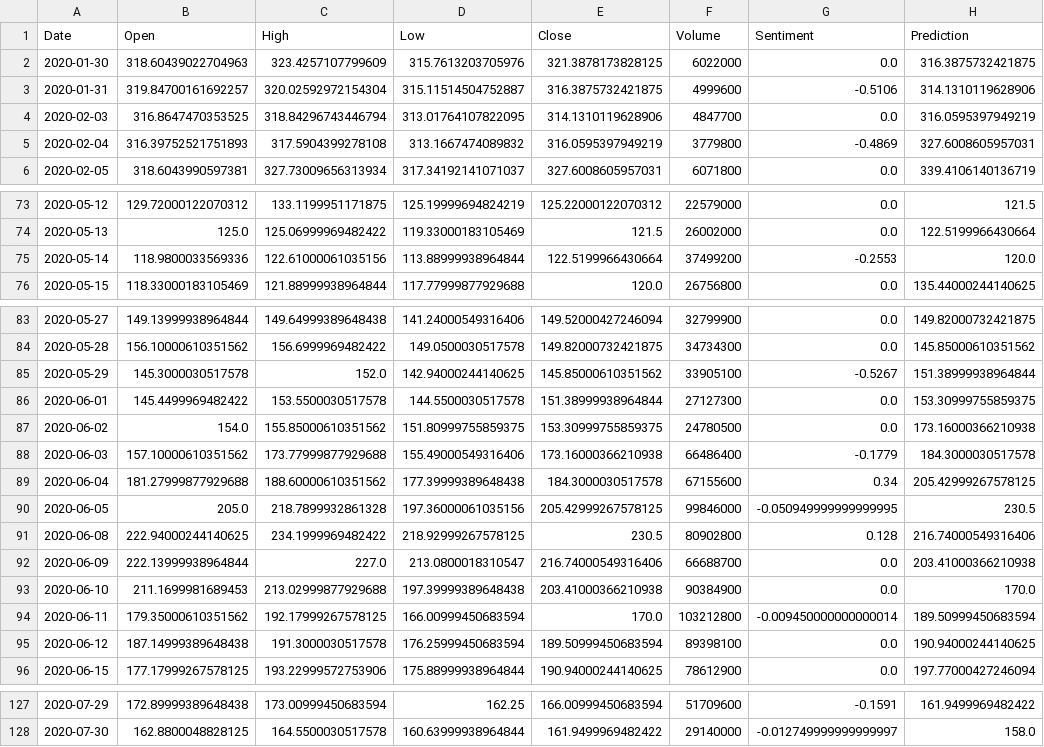
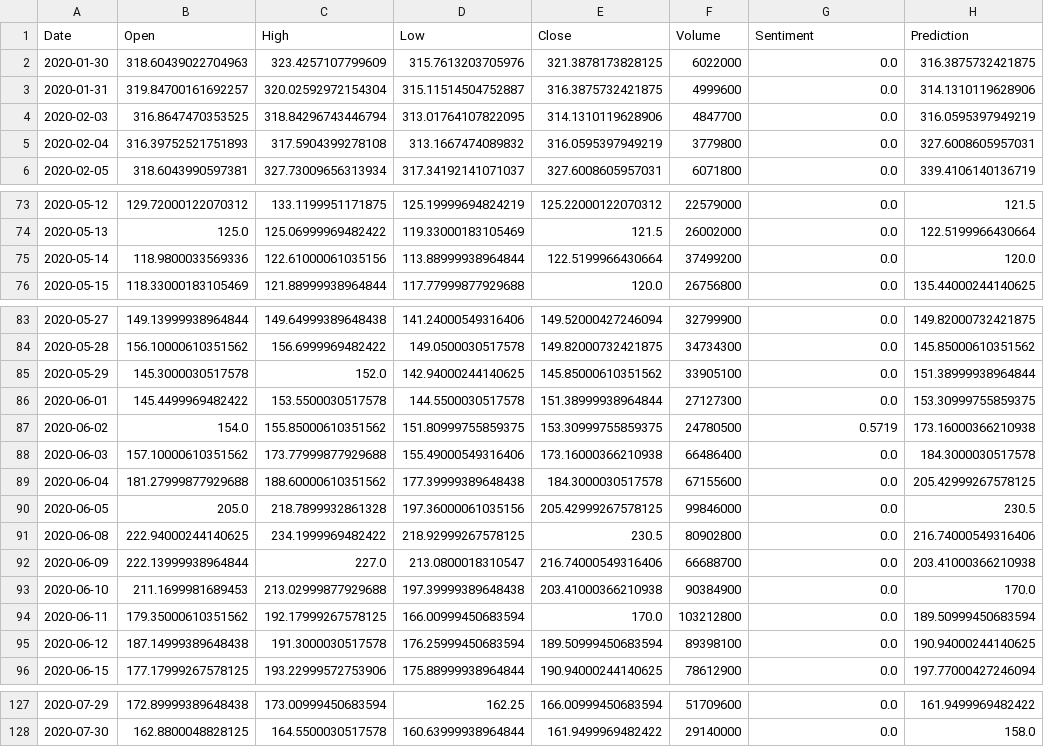
Before and after one commit to jhook1/StockPredictor, a CSV file: data/ba.csv, drawn as a sheet; only a part is shown, gaps mark what is left out; the diff covers the shown part only.

```diff
--- a/data/ba.csv
+++ b/data/ba.csv
@@ -2,5 +2,5 @@ Date,Open,High,Low,Close,Volume,Sentiment,Prediction
 2020-01-30,318.60439022704963,323.4257107799609,315.7613203705976,321.3878173828125,6022000,0.0,316.3875732421875
-2020-01-31,319.84700161692257,320.02592972154304,315.11514504752887,316.3875732421875,4999600,-0.5106,314.1310119628906
+2020-01-31,319.84700161692257,320.02592972154304,315.11514504752887,316.3875732421875,4999600,0.0,314.1310119628906
 2020-02-03,316.8647470353525,318.84296743446794,313.01764107822095,314.1310119628906,4847700,0.0,316.0595397949219
-2020-02-04,316.39752521751893,317.5904399278108,313.1667474089832,316.0595397949219,3779800,-0.4869,327.6008605957031
+2020-02-04,316.39752521751893,317.5904399278108,313.1667474089832,316.0595397949219,3779800,0.0,327.6008605957031
 2020-02-05,318.6043990597381,327.73009656313934,317.34192141071037,327.6008605957031,6071800,0.0,339.4106140136719
@@ -74,3 +74,3 @@ Date,Open,High,Low,Close,Volume,Sentiment,Prediction
 2020-05-13,125.0,125.06999969482422,119.33000183105469,121.5,26002000,0.0,122.5199966430664
-2020-05-14,118.9800033569336,122.61000061035156,113.88999938964844,122.5199966430664,37499200,-0.2553,120.0
+2020-05-14,118.9800033569336,122.61000061035156,113.88999938964844,122.5199966430664,37499200,0.0,120.0
 2020-05-15,118.33000183105469,121.88999938964844,117.77999877929688,120.0,26756800,0.0,135.44000244140625
@@ -84,12 +84,12 @@ Date,Open,High,Low,Close,Volume,Sentiment,Prediction
 2020-05-28,156.10000610351562,156.6999969482422,149.0500030517578,149.82000732421875,34734300,0.0,145.85000610351562
-2020-05-29,145.3000030517578,152.0,142.94000244140625,145.85000610351562,33905100,-0.5267,151.38999938964844
+2020-05-29,145.3000030517578,152.0,142.94000244140625,145.85000610351562,33905100,0.0,151.38999938964844
 2020-06-01,145.4499969482422,153.5500030517578,144.5500030517578,151.38999938964844,27127300,0.0,153.30999755859375
-2020-06-02,154.0,155.85000610351562,151.80999755859375,153.30999755859375,24780500,0.0,173.16000366210938
-2020-06-03,157.10000610351562,173.77999877929688,155.49000549316406,173.16000366210938,66486400,-0.1779,184.3000030517578
-2020-06-04,181.27999877929688,188.60000610351562,177.39999389648438,184.3000030517578,67155600,0.34,205.42999267578125
-2020-06-05,205.0,218.7899932861328,197.36000061035156,205.42999267578125,99846000,-0.050949999999999995,230.5
-2020-06-08,222.94000244140625,234.1999969482422,218.92999267578125,230.5,80902800,0.128,216.74000549316406
+2020-06-02,154.0,155.85000610351562,151.80999755859375,153.30999755859375,24780500,0.5719,173.16000366210938
+2020-06-03,157.10000610351562,173.77999877929688,155.49000549316406,173.16000366210938,66486400,0.0,184.3000030517578
+2020-06-04,181.27999877929688,188.60000610351562,177.39999389648438,184.3000030517578,67155600,0.0,205.42999267578125
+2020-06-05,205.0,218.7899932861328,197.36000061035156,205.42999267578125,99846000,0.0,230.5
+2020-06-08,222.94000244140625,234.1999969482422,218.92999267578125,230.5,80902800,0.0,216.74000549316406
 2020-06-09,222.13999938964844,227.0,213.0800018310547,216.74000549316406,66688700,0.0,203.41000366210938
 2020-06-10,211.1699981689453,213.02999877929688,197.39999389648438,203.41000366210938,90384900,0.0,170.0
-2020-06-11,179.35000610351562,192.17999267578125,166.00999450683594,170.0,103212800,-0.009450000000000014,189.50999450683594
+2020-06-11,179.35000610351562,192.17999267578125,166.00999450683594,170.0,103212800,0.0,189.50999450683594
 2020-06-12,187.14999389648438,191.3000030517578,176.25999450683594,189.50999450683594,89398100,0.0,190.94000244140625
@@ -127,2 +127,2 @@ Date,Open,High,Low,Close,Volume,Sentiment,Prediction
-2020-07-29,172.89999389648438,173.00999450683594,162.25,166.00999450683594,51709600,-0.1591,161.9499969482422
-2020-07-30,162.8800048828125,164.5500030517578,160.63999938964844,161.9499969482422,29140000,-0.012749999999999997,158.0
+2020-07-29,172.89999389648438,173.00999450683594,162.25,166.00999450683594,51709600,0.0,161.9499969482422
+2020-07-30,162.8800048828125,164.5500030517578,160.63999938964844,161.9499969482422,29140000,0.0,158.0
```
Also changed, not shown: 44 edited cells elsewhere in this file, data/aapl.csv, data/cat.csv, 30 other files.
